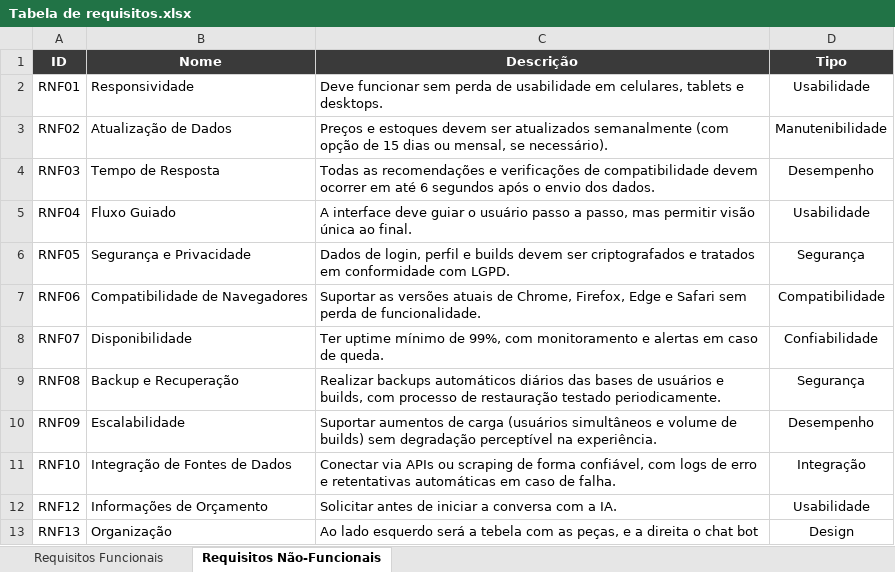
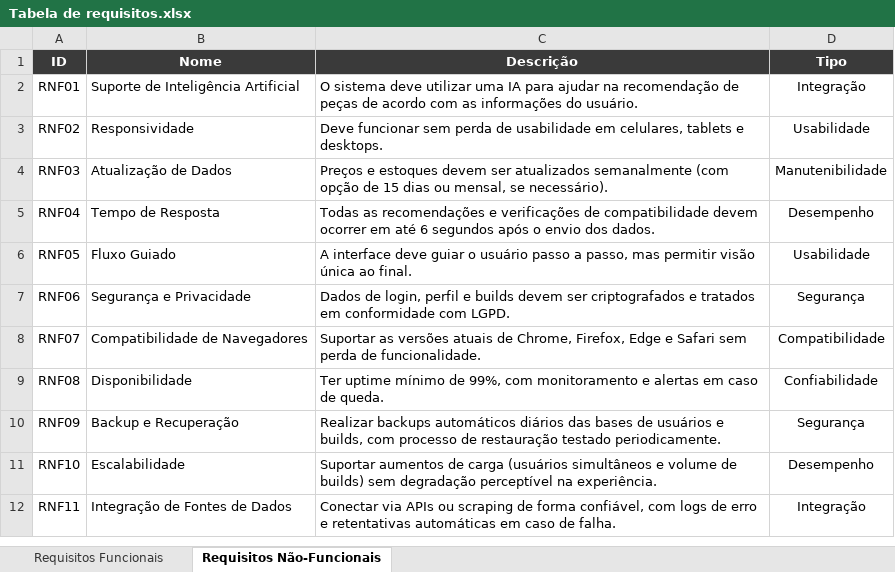
Before and after one commit to jonpedu/PDS-Montagem-de-pc, an Excel workbook: Documentos/Tabela de requisitos.xlsx, sheet Requisitos Não-Funcionais, drawn as a sheet; values as stored, in another font and other column widths than the file's, no borders; table styles not drawn; removed rows and columns are numbered as before the commit, all else as after; the diff names each change by its address in the sheet, - before the commit and + after, or states it on an @@ line.

Commit message:
Update Tabela de requisitos.xlsx
Deixando a tabela de requisitos igual à presente na entrevista

```diff
--- a/Documentos/Tabela de requisitos.xlsx (sheet Requisitos Não-Funcionais)
+++ b/Documentos/Tabela de requisitos.xlsx (sheet Requisitos Não-Funcionais)
-B2 (Nome): Responsividade
+B2 (Nome): Suporte de Inteligência Artificial
-C2 (Descrição): Deve funcionar sem perda de usabilidade em celulares, tablets e desktops.
+C2 (Descrição): O sistema deve utilizar uma IA para ajudar na recomendação de peças de acordo com as informações do usuário.
-D2 (Tipo): Usabilidade
+D2 (Tipo): Integração
-B3 (Nome): Atualização de Dados
+B3 (Nome): Responsividade
-C3 (Descrição): Preços e estoques devem ser atualizados semanalmente (com opção de 15 dias ou mensal, se necessário).
+C3 (Descrição): Deve funcionar sem perda de usabilidade em celulares, tablets e desktops.
-D3 (Tipo): Manutenibilidade
+D3 (Tipo): Usabilidade
-B4 (Nome): Tempo de Resposta
+B4 (Nome): Atualização de Dados
-C4 (Descrição): Todas as recomendações e verificações de compatibilidade devem ocorrer em até 6 segundos após o envio dos dados.
+C4 (Descrição): Preços e estoques devem ser atualizados semanalmente (com opção de 15 dias ou mensal, se necessário).
-D4 (Tipo): Desempenho
+D4 (Tipo): Manutenibilidade
-B5 (Nome): Fluxo Guiado
+B5 (Nome): Tempo de Resposta
-C5 (Descrição): A interface deve guiar o usuário passo a passo, mas permitir visão única ao final.
+C5 (Descrição): Todas as recomendações e verificações de compatibilidade devem ocorrer em até 6 segundos após o envio dos dados.
-D5 (Tipo): Usabilidade
+D5 (Tipo): Desempenho
-B6 (Nome): Segurança e Privacidade
+B6 (Nome): Fluxo Guiado
-C6 (Descrição): Dados de login, perfil e builds devem ser criptografados e tratados em conformidade com LGPD.
+C6 (Descrição): A interface deve guiar o usuário passo a passo, mas permitir visão única ao final.
-D6 (Tipo): Segurança
+D6 (Tipo): Usabilidade
-B7 (Nome): Compatibilidade de Navegadores
+B7 (Nome): Segurança e Privacidade
-C7 (Descrição): Suportar as versões atuais de Chrome, Firefox, Edge e Safari sem perda de funcionalidade.
+C7 (Descrição): Dados de login, perfil e builds devem ser criptografados e tratados em conformidade com LGPD.
-D7 (Tipo): Compatibilidade
+D7 (Tipo): Segurança
-B8 (Nome): Disponibilidade
+B8 (Nome): Compatibilidade de Navegadores
-C8 (Descrição): Ter uptime mínimo de 99%, com monitoramento e alertas em caso de queda.
+C8 (Descrição): Suportar as versões atuais de Chrome, Firefox, Edge e Safari sem perda de funcionalidade.
-D8 (Tipo): Confiabilidade
+D8 (Tipo): Compatibilidade
+row 9: RNF08 | Disponibilidade | Ter uptime mínimo de 99%, com monitoramento e alertas em caso de queda. | Confiabilidade
-A10 (ID): RNF08
+A10 (ID): RNF09
-A11 (ID): RNF09
+A11 (ID): RNF10
-A12 (ID): RNF10
+A12 (ID): RNF11
-row 12: RNF12 | Informações de Orçamento | Solicitar antes de iniciar a conversa com a IA. | Usabilidade
-row 13: RNF13 | Organização | Ao lado esquerdo será a tebela com as peças, e a direita o chat bot | Design
```
Also changed, not shown: sheet Requisitos Funcionais.
